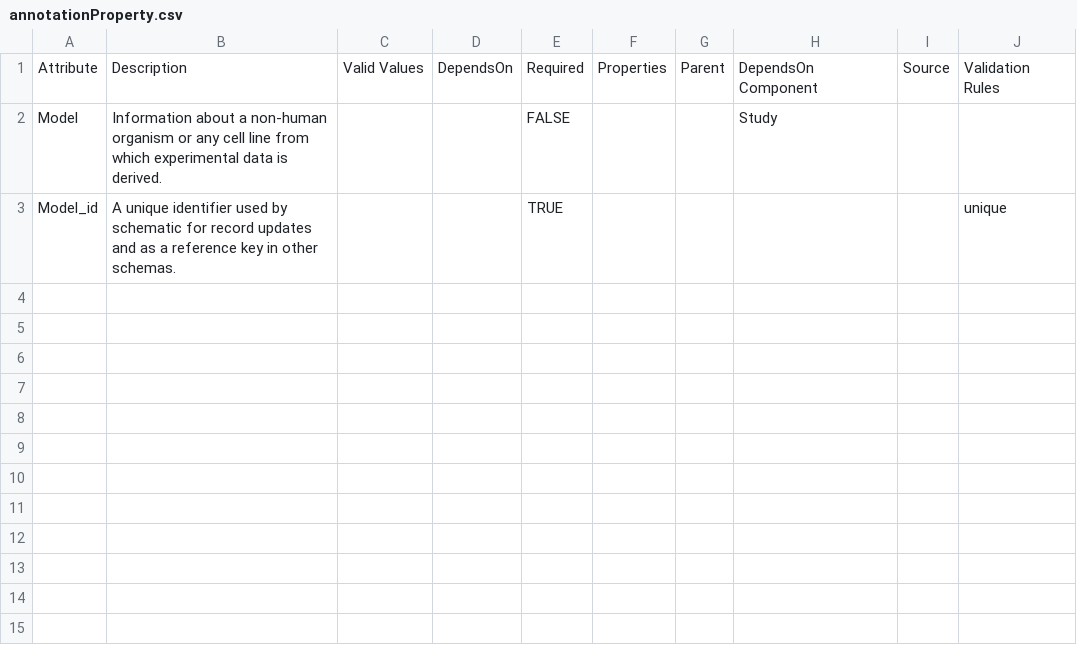
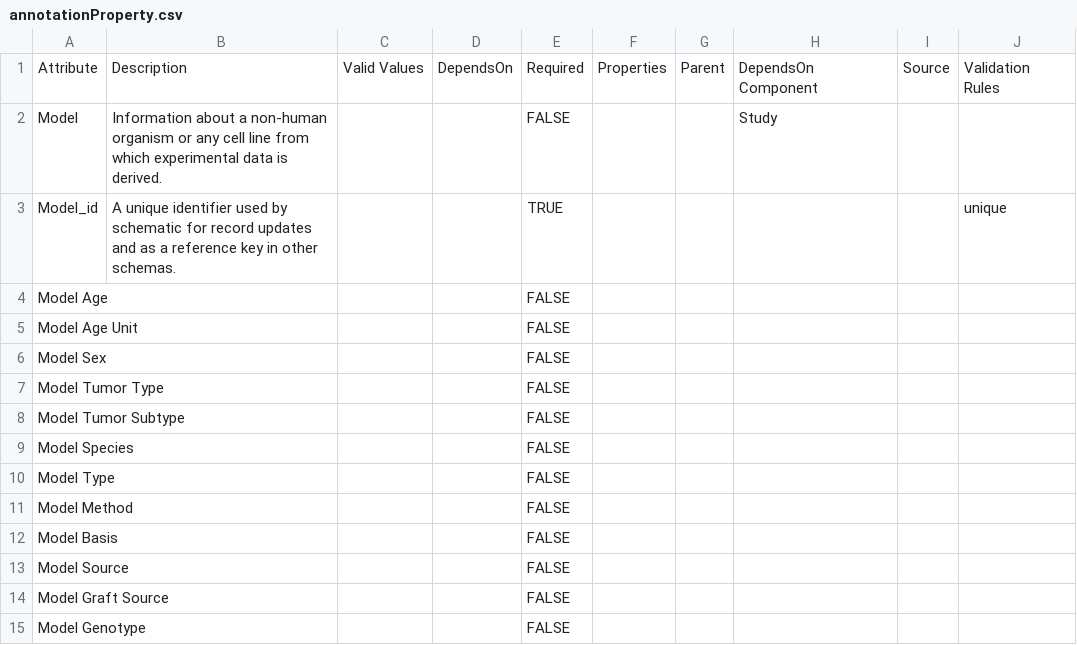
Before and after one commit to mc2-center/data-models, a CSV file: modules/model/annotationProperty.csv, drawn as a sheet.

Commit message:
Add approximate attributes for Model schema

```diff
--- a/modules/model/annotationProperty.csv
+++ b/modules/model/annotationProperty.csv
@@ -3 +3,13 @@ Model,Information about a non-human organism or any cell line from which experim
 Model_id,A unique identifier used by schematic for record updates and as a reference key in other schemas.,,,TRUE,,,,,unique
+Model Age,,,,FALSE,,,,,
+Model Age Unit,,,,FALSE,,,,,
+Model Sex,,,,FALSE,,,,,
+Model Tumor Type,,,,FALSE,,,,,
+Model Tumor Subtype,,,,FALSE,,,,,
+Model Species,,,,FALSE,,,,,
+Model Type,,,,FALSE,,,,,
+Model Method,,,,FALSE,,,,,
+Model Basis,,,,FALSE,,,,,
+Model Source,,,,FALSE,,,,,
+Model Graft Source,,,,FALSE,,,,,
+Model Genotype,,,,FALSE,,,,,
```
